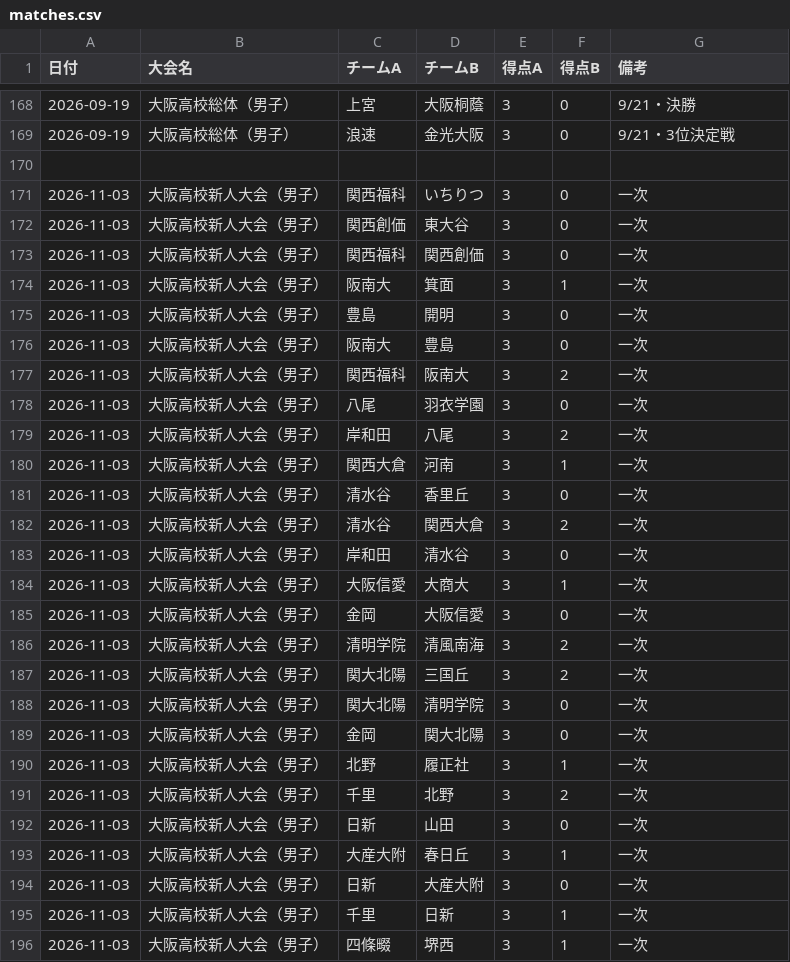
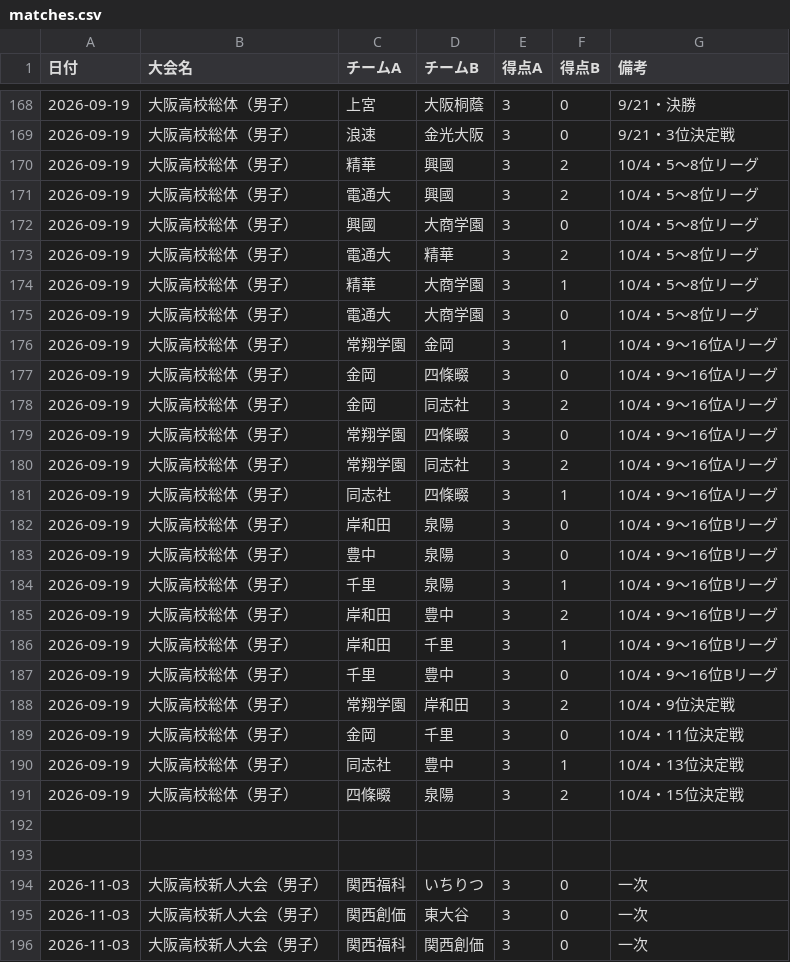
Before and after one commit to KSK-731/TT-rating, a CSV file: matches.csv, drawn as a sheet; only a part is shown, gaps mark what is left out; the shorter side is filled out with more unchanged rows; the diff names each change by its address in the sheet, - before the commit and + after, or states it on an @@ line.

Commit message:
Update matches.csv

```diff
--- a/matches.csv
+++ b/matches.csv
+row 170: 2026-09-19 | 大阪高校総体（男子） | 精華 | 興國 | 3 | 2 | 10/4・5〜8位リーグ
+row 171: 2026-09-19 | 大阪高校総体（男子） | 電通大 | 興國 | 3 | 2 | 10/4・5〜8位リーグ
+row 172: 2026-09-19 | 大阪高校総体（男子） | 興國 | 大商学園 | 3 | 0 | 10/4・5〜8位リーグ
+row 173: 2026-09-19 | 大阪高校総体（男子） | 電通大 | 精華 | 3 | 2 | 10/4・5〜8位リーグ
+row 174: 2026-09-19 | 大阪高校総体（男子） | 精華 | 大商学園 | 3 | 1 | 10/4・5〜8位リーグ
+row 175: 2026-09-19 | 大阪高校総体（男子） | 電通大 | 大商学園 | 3 | 0 | 10/4・5〜8位リーグ
+row 176: 2026-09-19 | 大阪高校総体（男子） | 常翔学園 | 金岡 | 3 | 1 | 10/4・9〜16位Aリーグ
+row 177: 2026-09-19 | 大阪高校総体（男子） | 金岡 | 四條畷 | 3 | 0 | 10/4・9〜16位Aリーグ
+row 178: 2026-09-19 | 大阪高校総体（男子） | 金岡 | 同志社 | 3 | 2 | 10/4・9〜16位Aリーグ
+row 179: 2026-09-19 | 大阪高校総体（男子） | 常翔学園 | 四條畷 | 3 | 0 | 10/4・9〜16位Aリーグ
+row 180: 2026-09-19 | 大阪高校総体（男子） | 常翔学園 | 同志社 | 3 | 2 | 10/4・9〜16位Aリーグ
+row 181: 2026-09-19 | 大阪高校総体（男子） | 同志社 | 四條畷 | 3 | 1 | 10/4・9〜16位Aリーグ
+row 182: 2026-09-19 | 大阪高校総体（男子） | 岸和田 | 泉陽 | 3 | 0 | 10/4・9〜16位Bリーグ
+row 183: 2026-09-19 | 大阪高校総体（男子） | 豊中 | 泉陽 | 3 | 0 | 10/4・9〜16位Bリーグ
+row 184: 2026-09-19 | 大阪高校総体（男子） | 千里 | 泉陽 | 3 | 1 | 10/4・9〜16位Bリーグ
+row 185: 2026-09-19 | 大阪高校総体（男子） | 岸和田 | 豊中 | 3 | 2 | 10/4・9〜16位Bリーグ
+row 186: 2026-09-19 | 大阪高校総体（男子） | 岸和田 | 千里 | 3 | 1 | 10/4・9〜16位Bリーグ
+row 187: 2026-09-19 | 大阪高校総体（男子） | 千里 | 豊中 | 3 | 0 | 10/4・9〜16位Bリーグ
+row 188: 2026-09-19 | 大阪高校総体（男子） | 常翔学園 | 岸和田 | 3 | 2 | 10/4・9位決定戦
+row 189: 2026-09-19 | 大阪高校総体（男子） | 金岡 | 千里 | 3 | 0 | 10/4・11位決定戦
+row 190: 2026-09-19 | 大阪高校総体（男子） | 同志社 | 豊中 | 3 | 1 | 10/4・13位決定戦
+row 191: 2026-09-19 | 大阪高校総体（男子） | 四條畷 | 泉陽 | 3 | 2 | 10/4・15位決定戦
+row 192: (empty)
```
